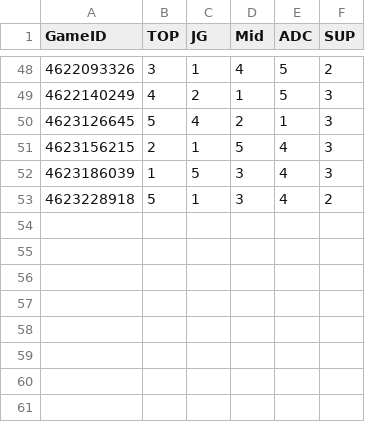
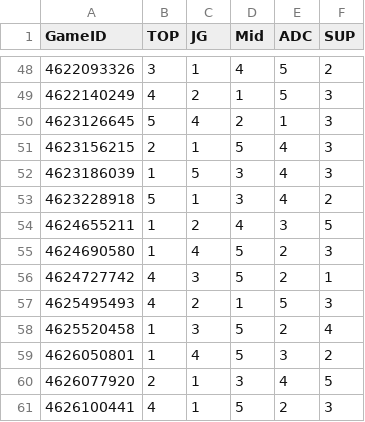
Before and after one commit to poonlucas/BiasedLOLRanking, a CSV file: rankings.csv, drawn as a sheet; only a part is shown, gaps mark what is left out; the diff names each change by its address in the sheet, - before the commit and + after, or states it on an @@ line.

```diff
--- a/rankings.csv
+++ b/rankings.csv
+row 54: 4624655211 | 1 | 2 | 4 | 3 | 5
+row 55: 4624690580 | 1 | 4 | 5 | 2 | 3
+row 56: 4624727742 | 4 | 3 | 5 | 2 | 1
+row 57: 4625495493 | 4 | 2 | 1 | 5 | 3
+row 58: 4625520458 | 1 | 3 | 5 | 2 | 4
+row 59: 4626050801 | 1 | 4 | 5 | 3 | 2
+row 60: 4626077920 | 2 | 1 | 3 | 4 | 5
+row 61: 4626100441 | 4 | 1 | 5 | 2 | 3
```
Also changed, not shown: 5 other files.
